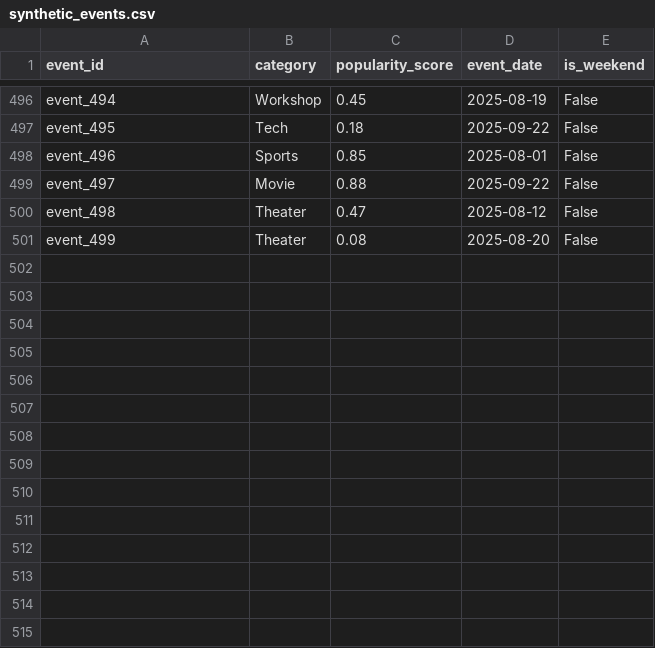
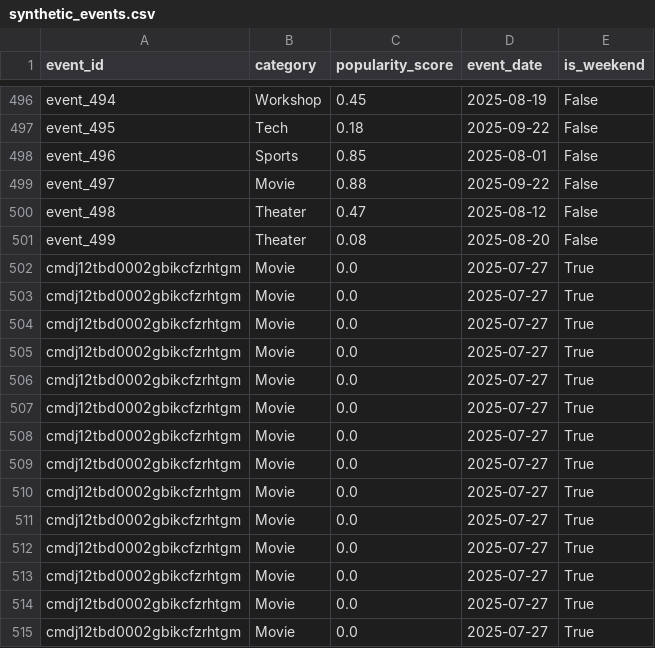
Before and after one commit to wiem-2001/SnapReserve-Backend, a CSV file: ml-models/recommendation-system/synthetic_events.csv, drawn as a sheet; only a part is shown, gaps mark what is left out; the diff names each change by its address in the sheet, - before the commit and + after, or states it on an @@ line.

```diff
--- a/ml-models/recommendation-system/synthetic_events.csv
+++ b/ml-models/recommendation-system/synthetic_events.csv
+row 502: cmdj12tbd0002gbikcfzrhtgm | Movie | 0.0 | 2025-07-27 | True
+row 503: cmdj12tbd0002gbikcfzrhtgm | Movie | 0.0 | 2025-07-27 | True
+row 504: cmdj12tbd0002gbikcfzrhtgm | Movie | 0.0 | 2025-07-27 | True
+row 505: cmdj12tbd0002gbikcfzrhtgm | Movie | 0.0 | 2025-07-27 | True
+row 506: cmdj12tbd0002gbikcfzrhtgm | Movie | 0.0 | 2025-07-27 | True
+row 507: cmdj12tbd0002gbikcfzrhtgm | Movie | 0.0 | 2025-07-27 | True
+row 508: cmdj12tbd0002gbikcfzrhtgm | Movie | 0.0 | 2025-07-27 | True
+row 509: cmdj12tbd0002gbikcfzrhtgm | Movie | 0.0 | 2025-07-27 | True
+row 510: cmdj12tbd0002gbikcfzrhtgm | Movie | 0.0 | 2025-07-27 | True
+row 511: cmdj12tbd0002gbikcfzrhtgm | Movie | 0.0 | 2025-07-27 | True
+row 512: cmdj12tbd0002gbikcfzrhtgm | Movie | 0.0 | 2025-07-27 | True
+row 513: cmdj12tbd0002gbikcfzrhtgm | Movie | 0.0 | 2025-07-27 | True
+row 514: cmdj12tbd0002gbikcfzrhtgm | Movie | 0.0 | 2025-07-27 | True
+row 515: cmdj12tbd0002gbikcfzrhtgm | Movie | 0.0 | 2025-07-27 | True
```
Also changed, not shown: ml-models/recommendation-system/synthetic_interactions.csv, ml-models/recommendation-system/synthetic_users.csv, 26 other files.
